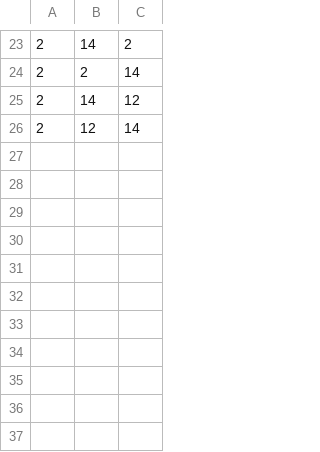
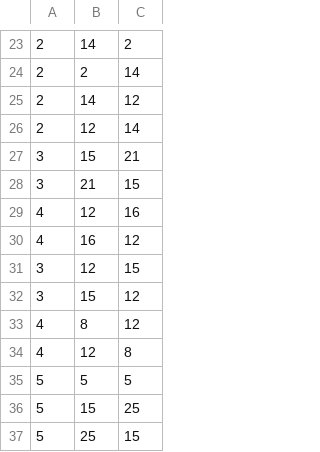
Before and after one commit to schnip/thesis, a CSV file: gcd/tests.csv, drawn as a sheet; only a part is shown, gaps mark what is left out.

Commit message:
added more test cases

```diff
--- a/gcd/tests.csv
+++ b/gcd/tests.csv
@@ -26 +26,12 @@
 2,12,14
+3,15,21
+3,21,15
+4,12,16
+4,16,12
+3,12,15
+3,15,12
+4,8,12
+4,12,8
+5,5,5
+5,15,25
+5,25,15
```
Also changed, not shown: 1 other file.
